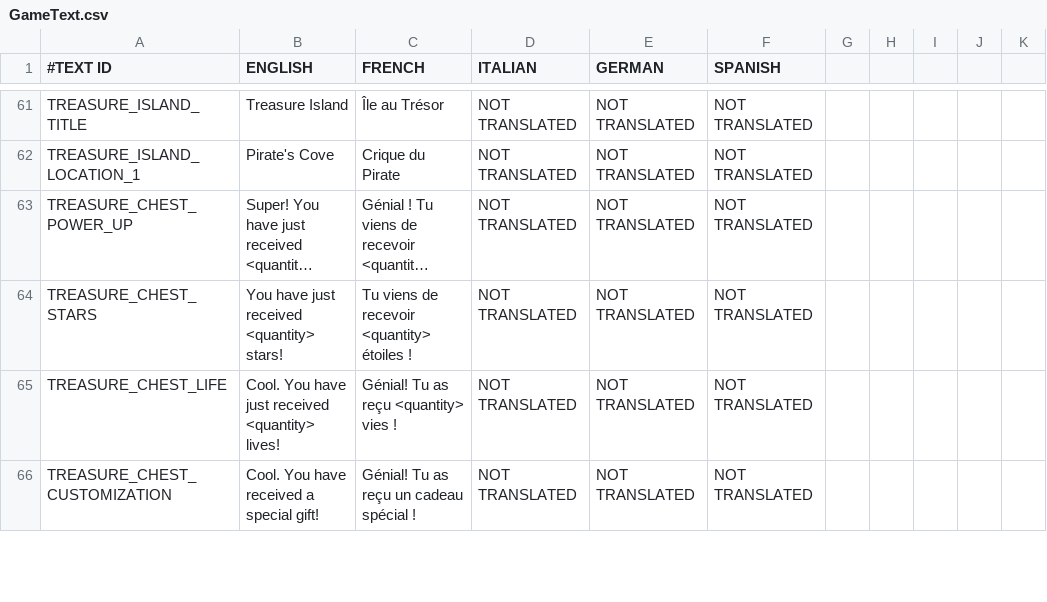
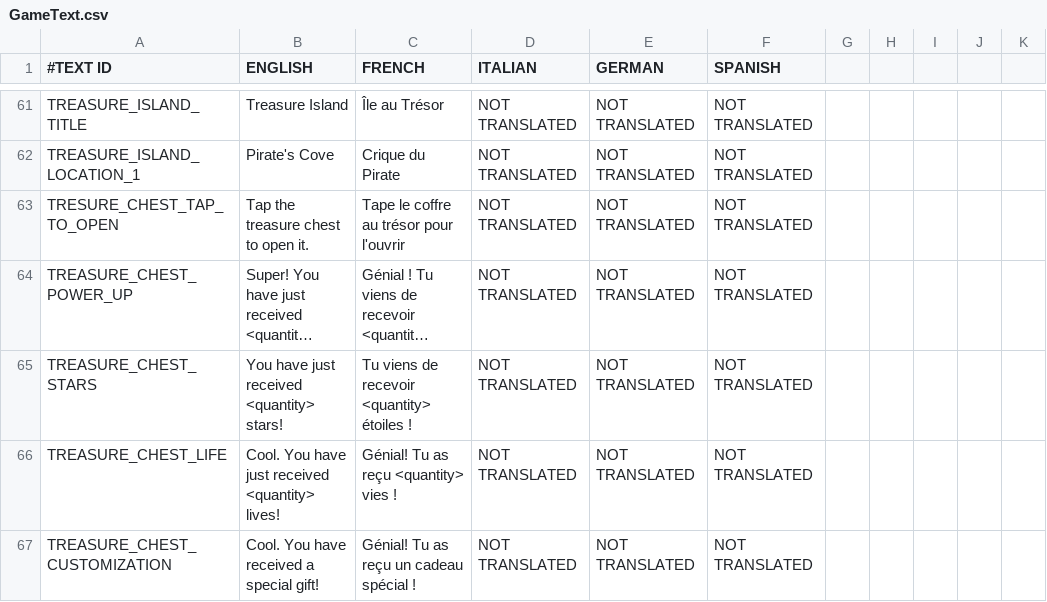
Before and after one commit to shahbazGamedev/Hero-s-Run, a CSV file: Assets/Resources/Localization/GameText.csv, drawn as a sheet; only a part is shown, gaps mark what is left out; long unchanged cells end in …; the diff names each change by its address in the sheet, - before the commit and + after, or states it on an @@ line.

Commit message:
Treasure Island tutorial

```diff
--- a/Assets/Resources/Localization/GameText.csv
+++ b/Assets/Resources/Localization/GameText.csv
+row 63: TRESURE_CHEST_TAP_TO_OPEN | Tap the treasure chest to open it. | Tape le coffre au trésor pour l'ouvrir | NOT TRANSLATED | NOT TRANSLATED | NOT TRANSLATED
```
Also changed, not shown: 3 other files.
